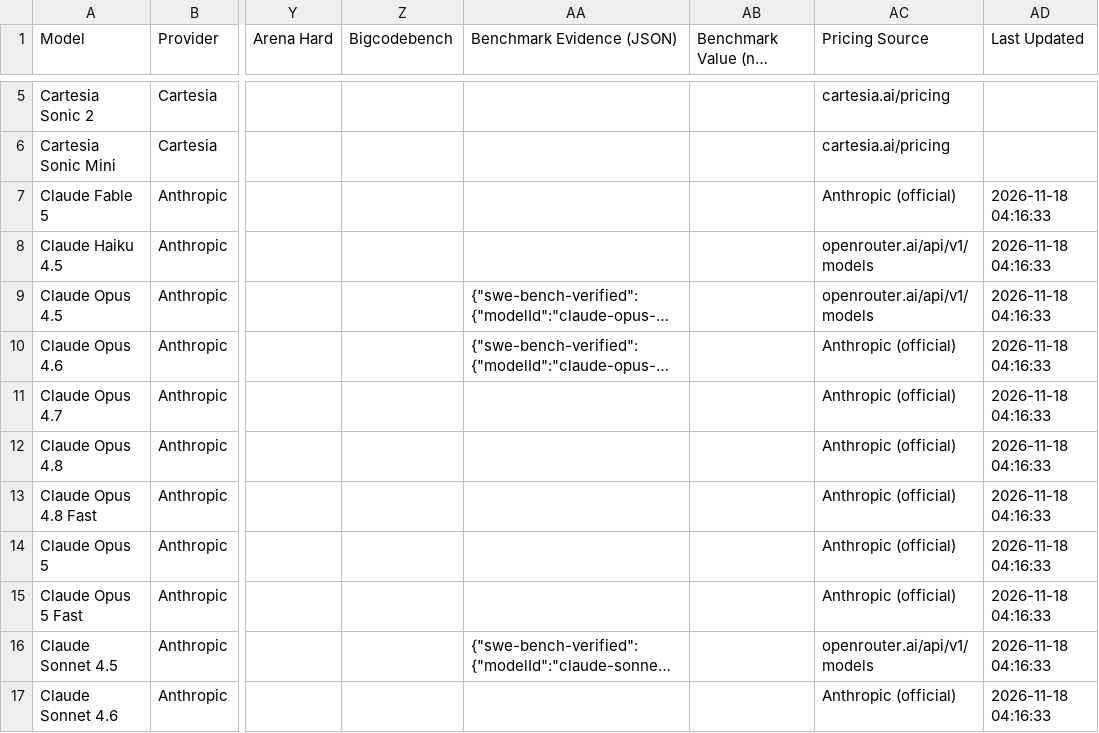
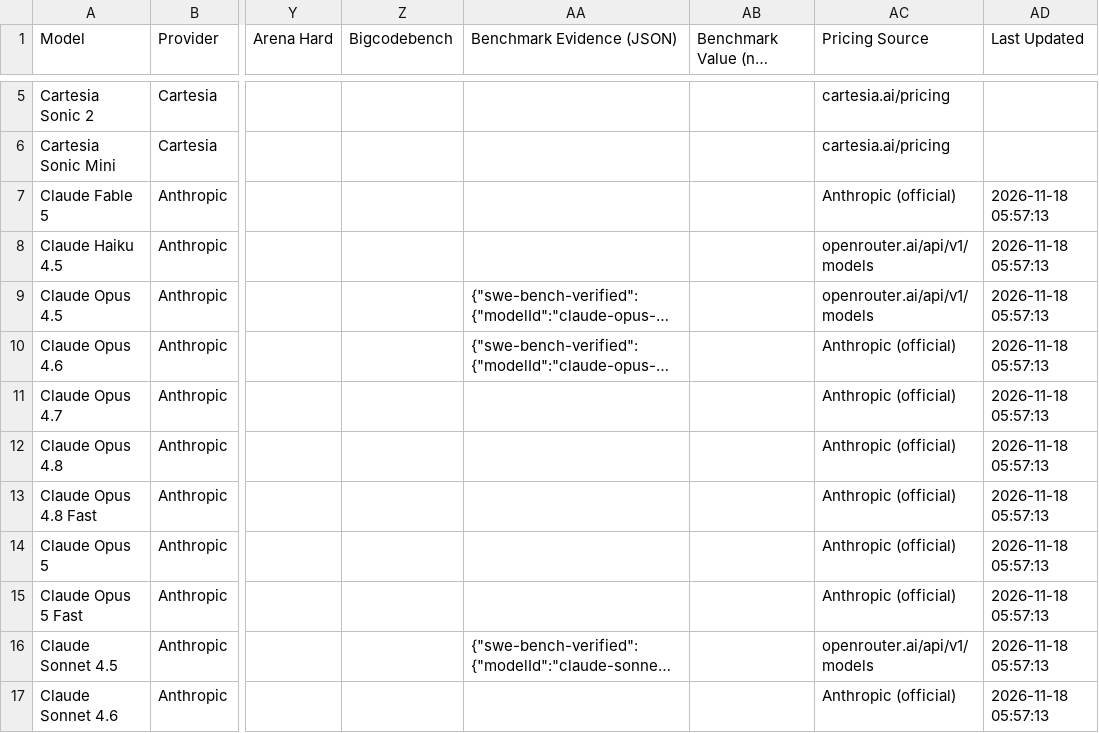
Before and after one commit to koltregaskes/ai-resource-hub, a CSV file: public/data/ai-models-comparison.csv, drawn as a sheet; only a part is shown, gaps mark what is left out; long unchanged cells end in …; the diff covers the shown part only; the diff names each change by its address in the sheet, - before the commit and + after, or states it on an @@ line.

```diff
--- a/public/data/ai-models-comparison.csv
+++ b/public/data/ai-models-comparison.csv
-AD7:AD17 (Last Updated): 2026-11-18 04:16:33
+AD7:AD17 (Last Updated): 2026-11-18 05:57:13
```
Also changed, not shown: 64 edited cells elsewhere in this file, 41 other files.
